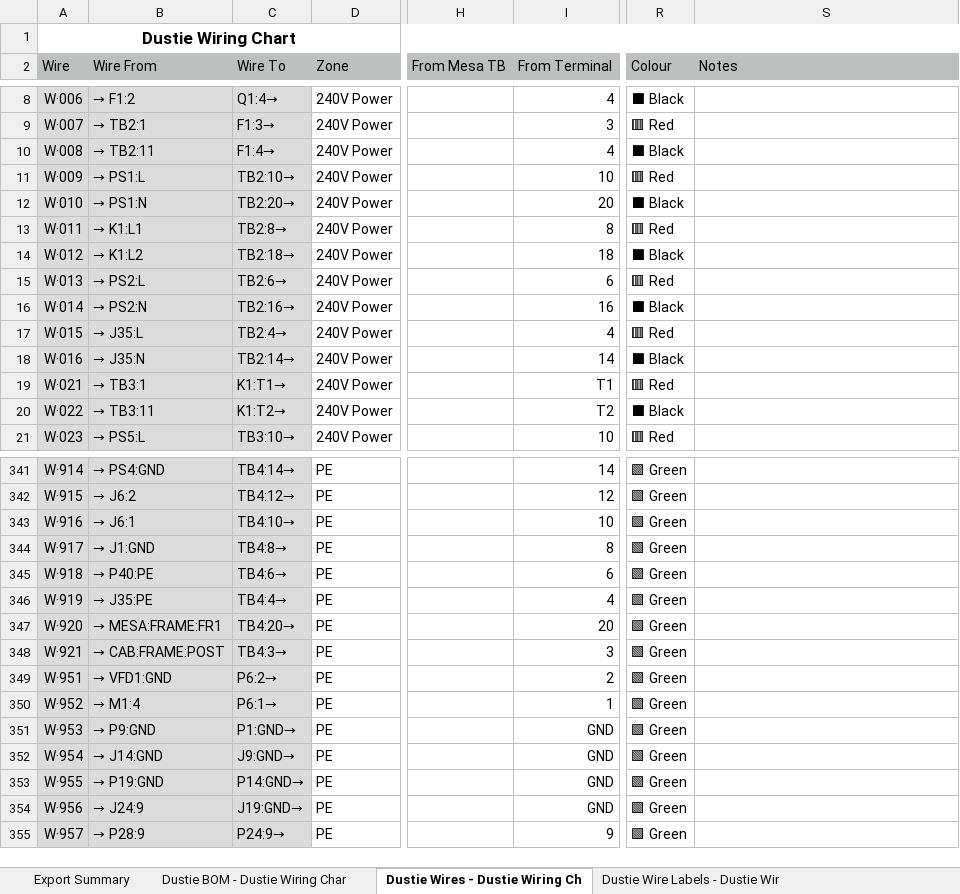
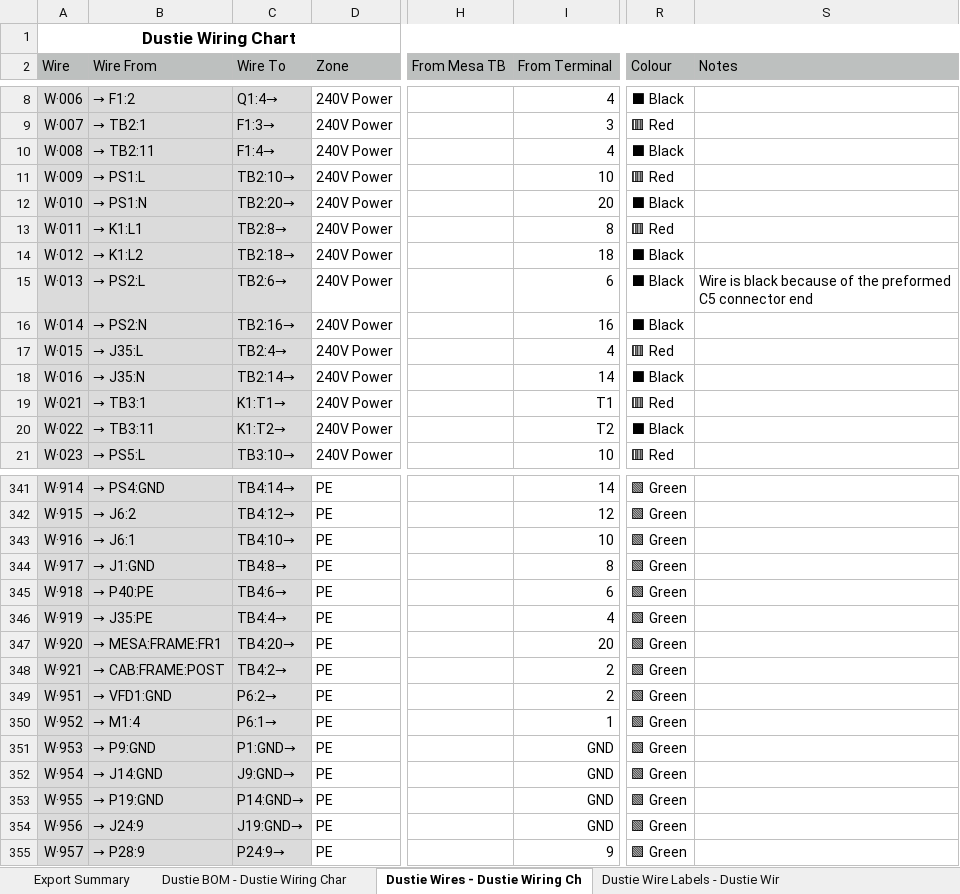
Before and after one commit to vhs/dusty-cnc, an Excel workbook: documentation/wiring-diagram/Dustie Wiring Chart.export.xlsx, sheet Dustie Wires - Dustie Wiring Ch, drawn as a sheet; only a part is shown, gaps mark what is left out; values as stored, in another font and other column widths than the file's, no borders; charts and pictures and conditional formats not drawn; the diff names each change by its address in the sheet, - before the commit and + after, or states it on an @@ line.

Commit message:
Update dusty-cnc wiring diagram
Update the wiring chart to match wiring diagram:
- W13 wire colour
- W921 terminal number

```diff
--- a/documentation/wiring-diagram/Dustie Wiring Chart.export.xlsx (sheet Dustie Wires - Dustie Wiring Ch)
+++ b/documentation/wiring-diagram/Dustie Wiring Chart.export.xlsx (sheet Dustie Wires - Dustie Wiring Ch)
-R15 (Colour): 🟥 Red
+R15 (Colour): ⬛ Black
-S15 (Notes): (empty)
+S15 (Notes): Wire is black because of the preformed C5 connector end
-C348 (Wire To): TB4:3→
+C348 (Wire To): TB4:2→
-I348 (From Terminal): 3
+I348 (From Terminal): 2
```
Also changed, not shown: 1 other file.
